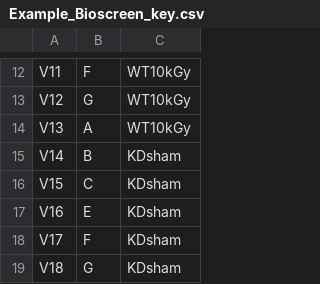
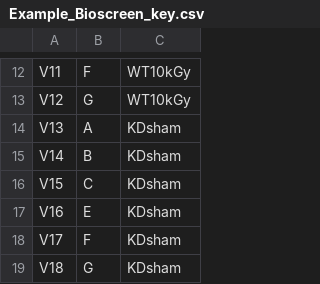
Before and after one commit to philipjsweet/BioscreenC-Processing, a CSV file: Bioscreen Example/Example_Bioscreen_key.csv, drawn as a sheet; only a part is shown, gaps mark what is left out.

Commit message:
Update Example_Bioscreen_key.csv

```diff
--- a/Bioscreen Example/Example_Bioscreen_key.csv
+++ b/Bioscreen Example/Example_Bioscreen_key.csv
@@ -13,3 +13,3 @@ V11,F,WT10kGy
 V12,G,WT10kGy
-V13,A,WT10kGy
+V13,A,KDsham
 V14,B,KDsham
```
